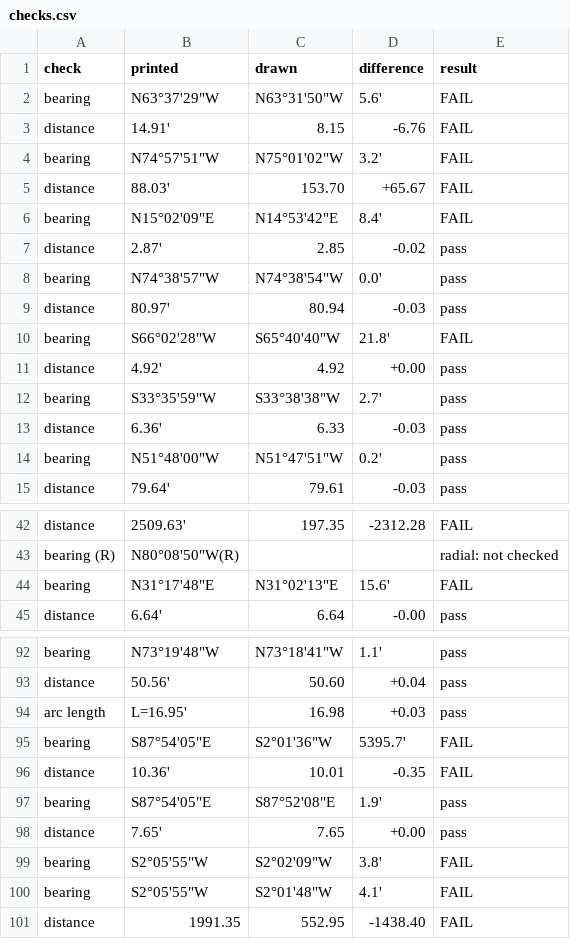
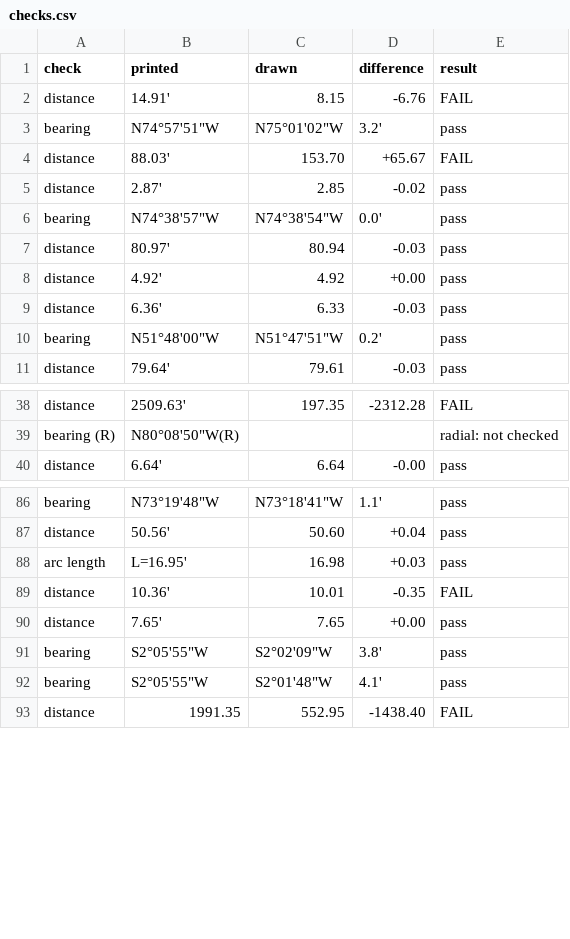
Before and after one commit to j-rmccrery/caltrans, a CSV file: spike/out/r_10434_001_2020-09-16/checks.csv, drawn as a sheet; only a part is shown, gaps mark what is left out; the diff covers the shown part only.

```diff
--- a/spike/out/r_10434_001_2020-09-16/checks.csv
+++ b/spike/out/r_10434_001_2020-09-16/checks.csv
@@ -1,7 +1,5 @@
 check,printed,drawn,difference,result
-bearing,"N63°37'29""W","N63°31'50""W",5.6',FAIL
 distance,14.91',8.15,-6.76,FAIL
-bearing,"N74°57'51""W","N75°01'02""W",3.2',FAIL
+bearing,"N74°57'51""W","N75°01'02""W",3.2',pass
 distance,88.03',153.70,+65.67,FAIL
-bearing,"N15°02'09""E","N14°53'42""E",8.4',FAIL
 distance,2.87',2.85,-0.02,pass
@@ -9,5 +7,3 @@ bearing,"N74°38'57""W","N74°38'54""W",0.0',pass
 distance,80.97',80.94,-0.03,pass
-bearing,"S66°02'28""W","S65°40'40""W",21.8',FAIL
 distance,4.92',4.92,+0.00,pass
-bearing,"S33°35'59""W","S33°38'38""W",2.7',pass
 distance,6.36',6.33,-0.03,pass
@@ -43,3 +39,2 @@ distance,2509.63',197.35,-2312.28,FAIL
 bearing (R),"N80°08'50""W(R)",,,radial: not checked
-bearing,"N31°17'48""E","N31°02'13""E",15.6',FAIL
 distance,6.64',6.64,-0.00,pass
@@ -94,8 +88,6 @@ distance,50.56',50.60,+0.04,pass
 arc length,L=16.95',16.98,+0.03,pass
-bearing,"S87°54'05""E","S2°01'36""W",5395.7',FAIL
 distance,10.36',10.01,-0.35,FAIL
-bearing,"S87°54'05""E","S87°52'08""E",1.9',pass
 distance,7.65',7.65,+0.00,pass
-bearing,"S2°05'55""W","S2°02'09""W",3.8',FAIL
-bearing,"S2°05'55""W","S2°01'48""W",4.1',FAIL
+bearing,"S2°05'55""W","S2°02'09""W",3.8',pass
+bearing,"S2°05'55""W","S2°01'48""W",4.1',pass
 distance,1991.35,552.95,-1438.40,FAIL
```
Also changed, not shown: 1 removed row elsewhere in this file, spike/out/checks.csv, spike/out/r_10434_003_2020-09-16/checks.csv, 11 other files.
